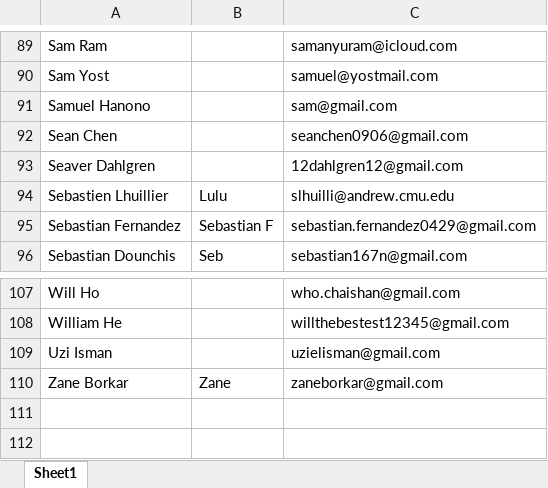
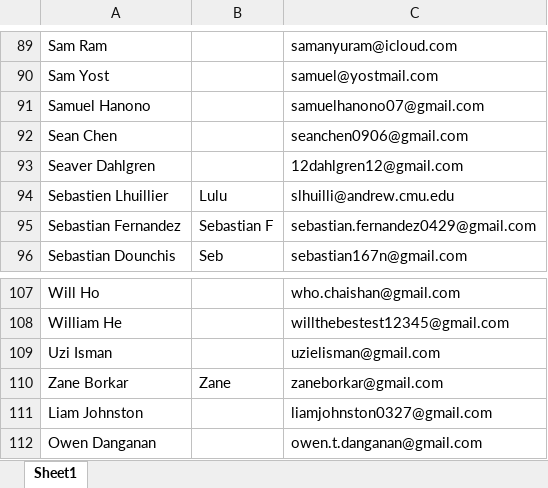
Before and after one commit to svinod26/CC, an Excel workbook: Name_email_mapping.xlsx, sheet Sheet1, drawn as a sheet; only a part is shown, gaps mark what is left out; values as stored, in another font and other column widths than the file's, no borders; the diff names each change by its address in the sheet, - before the commit and + after, or states it on an @@ line.

```diff
--- a/Name_email_mapping.xlsx (sheet Sheet1)
+++ b/Name_email_mapping.xlsx (sheet Sheet1)
-C91: sam@gmail.com
+C91: samuelhanono07@gmail.com
+row 111: Liam Johnston |  | liamjohnston0327@gmail.com
+row 112: Owen Danganan |  | owen.t.danganan@gmail.com
```
Also changed, not shown: 3 other files.
